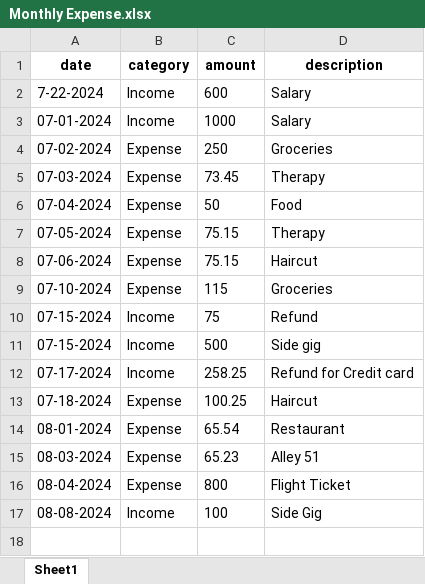
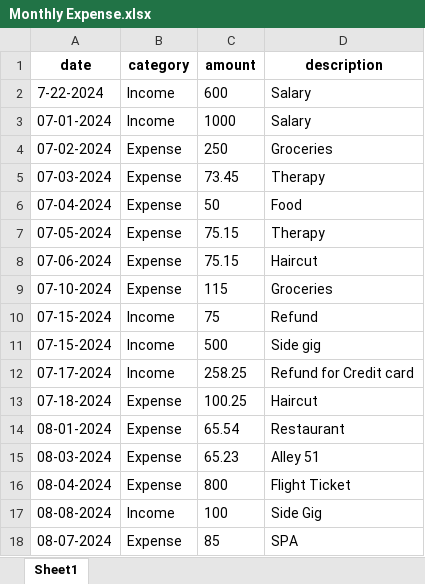
Before and after one commit to shehu1k/Flask_SPA_MonthlyExpense, an Excel workbook: Monthly Expense.xlsx, sheet Sheet1, drawn as a sheet; values as stored, in another font and other column widths than the file's, no borders; the diff names each change by its address in the sheet, - before the commit and + after, or states it on an @@ line.

Commit message:
New Entry added to the database

```diff
--- a/Monthly Expense.xlsx (sheet Sheet1)
+++ b/Monthly Expense.xlsx (sheet Sheet1)
+row 18: 08-07-2024 | Expense | 85 | SPA
```
Also changed, not shown: 1 other file.
